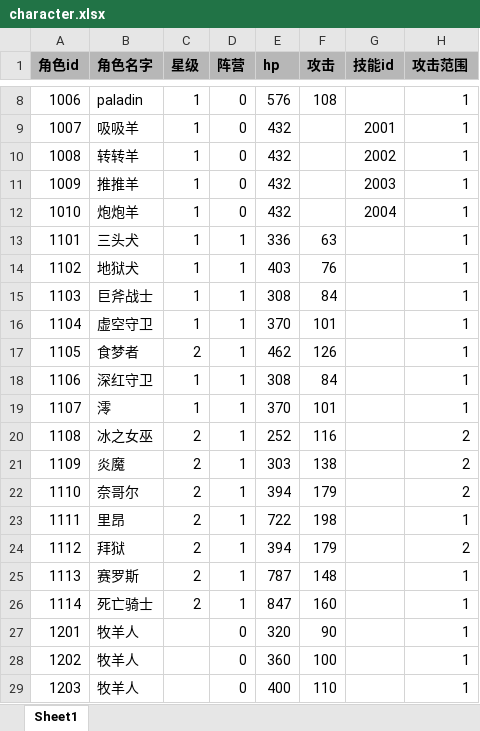
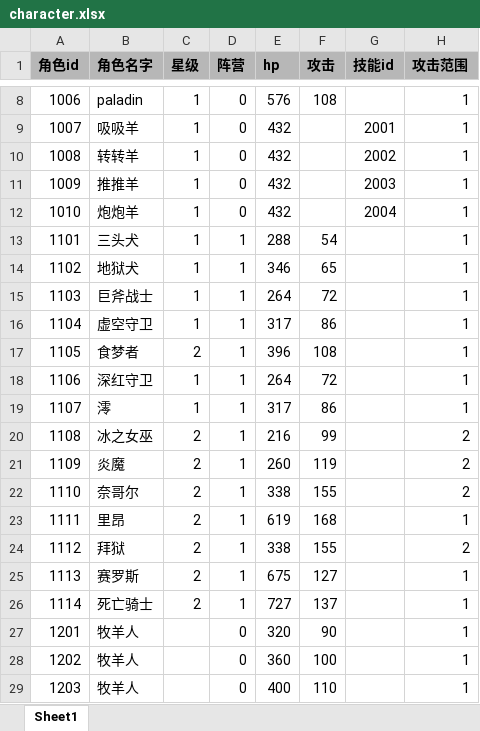
Before and after one commit to EuKKK/mini-game, an Excel workbook: mini-game/Assets/Resources/doc/character.xlsx, sheet Sheet1, drawn as a sheet; only a part is shown, gaps mark what is left out; values as stored, in another font and other column widths than the file's, no borders; the diff names each change by its address in the sheet, - before the commit and + after, or states it on an @@ line.

```diff
--- a/mini-game/Assets/Resources/doc/character.xlsx (sheet Sheet1)
+++ b/mini-game/Assets/Resources/doc/character.xlsx (sheet Sheet1)
-E13 (hp): 336
+E13 (hp): 288
-F13 (攻击): 63
+F13 (攻击): 54
-E14 (hp): 403
+E14 (hp): 346
-F14 (攻击): 76
+F14 (攻击): 65
-E15 (hp): 308
+E15 (hp): 264
-F15 (攻击): 84
+F15 (攻击): 72
-E16 (hp): 370
+E16 (hp): 317
-F16 (攻击): 101
+F16 (攻击): 86
-E17 (hp): 462
+E17 (hp): 396
-F17 (攻击): 126
+F17 (攻击): 108
-E18 (hp): 308
+E18 (hp): 264
-F18 (攻击): 84
+F18 (攻击): 72
-E19 (hp): 370
+E19 (hp): 317
-F19 (攻击): 101
+F19 (攻击): 86
-E20 (hp): 252
+E20 (hp): 216
-F20 (攻击): 116
+F20 (攻击): 99
-E21 (hp): 303
+E21 (hp): 260
-F21 (攻击): 138
+F21 (攻击): 119
-E22 (hp): 394
+E22 (hp): 338
-F22 (攻击): 179
+F22 (攻击): 155
-E23 (hp): 722
+E23 (hp): 619
-F23 (攻击): 198
+F23 (攻击): 168
-E24 (hp): 394
+E24 (hp): 338
-F24 (攻击): 179
+F24 (攻击): 155
-E25 (hp): 787
+E25 (hp): 675
-F25 (攻击): 148
+F25 (攻击): 127
-E26 (hp): 847
+E26 (hp): 727
-F26 (攻击): 160
+F26 (攻击): 137
```
